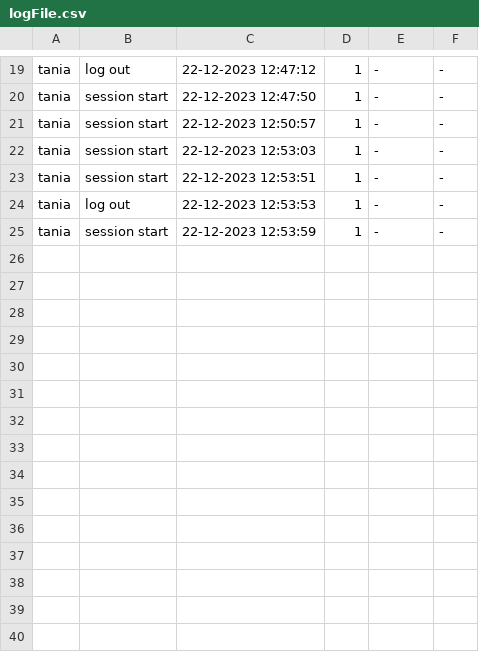
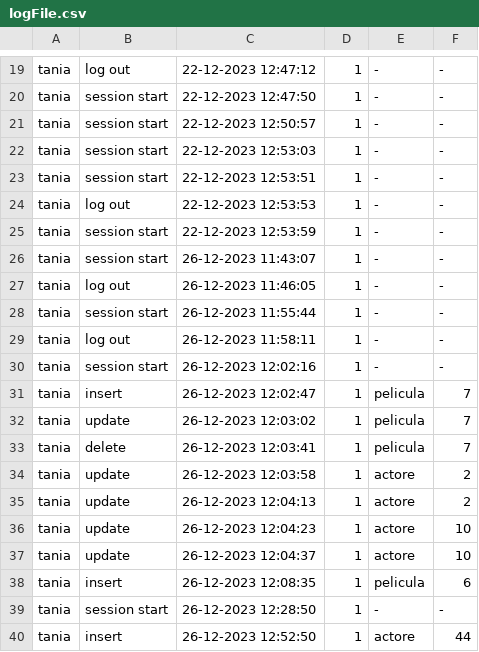
Before and after one commit to JavierRocha92/videoClub, a CSV file: lib/logs/logFile.csv, drawn as a sheet; only a part is shown, gaps mark what is left out.

Commit message:
implementatino modal window for coneection errors, implementation actors insertion

```diff
--- a/lib/logs/logFile.csv
+++ b/lib/logs/logFile.csv
@@ -25 +25,16 @@ tania;log out;22-12-2023 12:53:53;1;-;-
 tania;session start;22-12-2023 12:53:59;1;-;-
+tania;session start;26-12-2023 11:43:07;1;-;-
+tania;log out;26-12-2023 11:46:05;1;-;-
+tania;session start;26-12-2023 11:55:44;1;-;-
+tania;log out;26-12-2023 11:58:11;1;-;-
+tania;session start;26-12-2023 12:02:16;1;-;-
+tania;insert;26-12-2023 12:02:47;1;pelicula;7
+tania;update;26-12-2023 12:03:02;1;pelicula;7
+tania;delete;26-12-2023 12:03:41;1;pelicula;7
+tania;update;26-12-2023 12:03:58;1;actore;2
+tania;update;26-12-2023 12:04:13;1;actore;2
+tania;update;26-12-2023 12:04:23;1;actore;10
+tania;update;26-12-2023 12:04:37;1;actore;10
+tania;insert;26-12-2023 12:08:35;1;pelicula;6
+tania;session start;26-12-2023 12:28:50;1;-;-
+tania;insert;26-12-2023 12:52:50;1;actore;44
```
Also changed, not shown: 8 other files.
